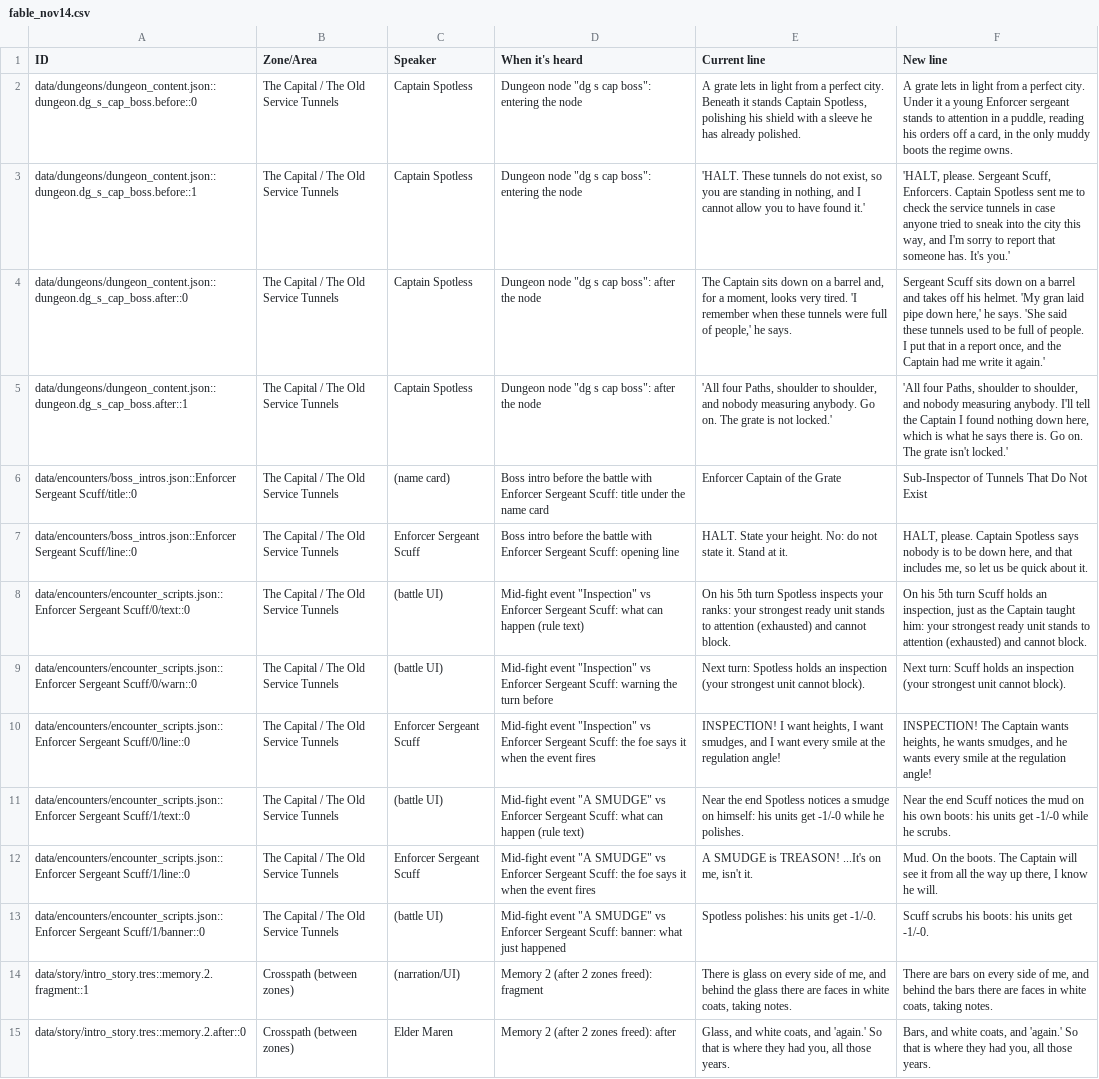
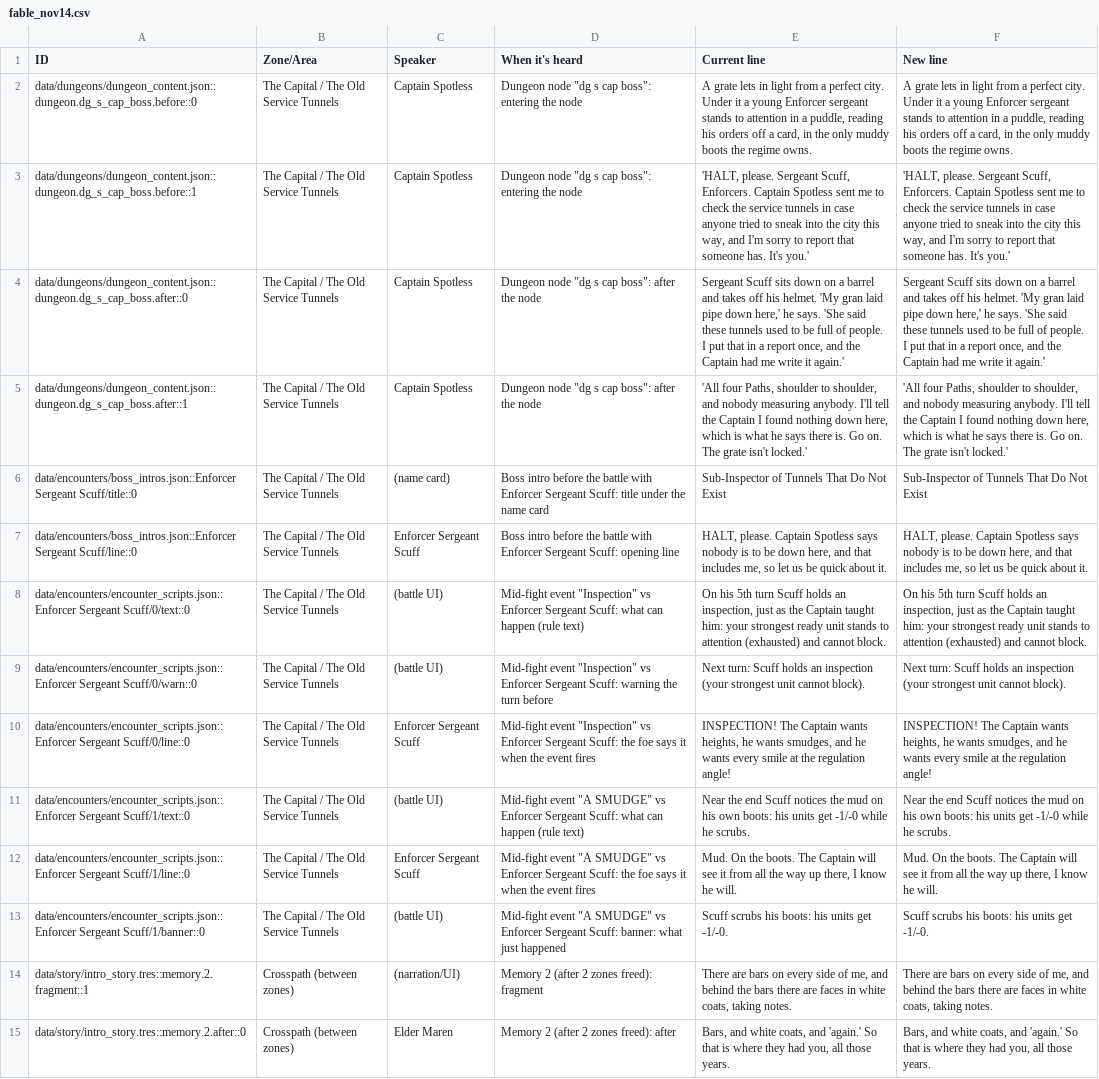
Before and after one commit to Aglowatz/Deckbuilder-rpg, a CSV file: docs/dialogue/fable_nov14.csv, drawn as a sheet; only a part is shown; the diff covers the shown part only; the diff names each change by its address in the sheet, - before the commit and + after, or states it on an @@ line.

```diff
--- a/docs/dialogue/fable_nov14.csv
+++ b/docs/dialogue/fable_nov14.csv
-E2 (Current line): …perfect city. Beneath it stands Captain Spotless, polishing his shield with a sleeve he has already polished.
+E2 (Current line): …perfect city. Under it a young Enforcer sergeant stands to attention in a puddle, reading his orders off a card, in the only muddy boots the regime owns.
-E3 (Current line): 'HALT. These tunnels do not exist, so you are standing in nothing, and I cannot allow you to have found it.'
+E3 (Current line): 'HALT, please. Sergeant Scuff, Enforcers. Captain Spotless sent me to check the service tunnels in case anyone tried to sneak into the city this way, and I'm sorry to report that someone has. It's you.'
-E4 (Current line): The Captain sits down on a barrel and, for a moment, looks very tired. 'I remember when these tunnels were full of people,' he says.
+E4 (Current line): Sergeant Scuff sits down on a barrel and takes off his helmet. 'My gran laid pipe down here,' he says. 'She said these tunnels used to be full of people. I put that in a report once, and the Captain had me write it again.'
-E5 (Current line): …measuring anybody. Go on. The grate is not locked.'
+E5 (Current line): …measuring anybody. I'll tell the Captain I found nothing down here, which is what he says there is. Go on. The grate isn't locked.'
-E6 (Current line): Enforcer Captain of the Grate
+E6 (Current line): Sub-Inspector of Tunnels That Do Not Exist
-E7 (Current line): HALT. State your height. No: do not state it. Stand at it.
+E7 (Current line): HALT, please. Captain Spotless says nobody is to be down here, and that includes me, so let us be quick about it.
-E8 (Current line): …5th turn Spotless inspects your ranks: your strongest…
+E8 (Current line): …5th turn Scuff holds an inspection, just as the Captain taught him: your strongest…
-E9 (Current line): Next turn: Spotless holds an…
+E9 (Current line): Next turn: Scuff holds an…
-E10 (Current line): INSPECTION! I want heights, I want smudges, and I want every smile…
+E10 (Current line): INSPECTION! The Captain wants heights, he wants smudges, and he wants every smile…
-E11 (Current line): …the end Spotless notices a smudge on himself: his units get -1/-0 while he polishes.
+E11 (Current line): …the end Scuff notices the mud on his own boots: his units get -1/-0 while he scrubs.
-E12 (Current line): A SMUDGE is TREASON! ...It's on me, isn't it.
+E12 (Current line): Mud. On the boots. The Captain will see it from all the way up there, I know he will.
-E13 (Current line): Spotless polishes: his units get -1/-0.
+E13 (Current line): Scuff scrubs his boots: his units get -1/-0.
-E14 (Current line): There is glass on every side of me, and behind the glass there are…
+E14 (Current line): There are bars on every side of me, and behind the bars there are…
-E15 (Current line): Glass, and white…
+E15 (Current line): Bars, and white…
```
Also changed, not shown: 1 added row and 22 edited cells elsewhere in this file, 23 other files.
